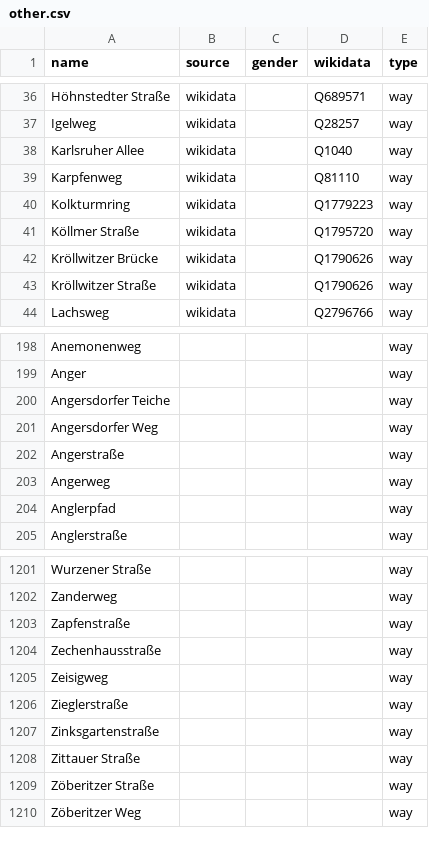
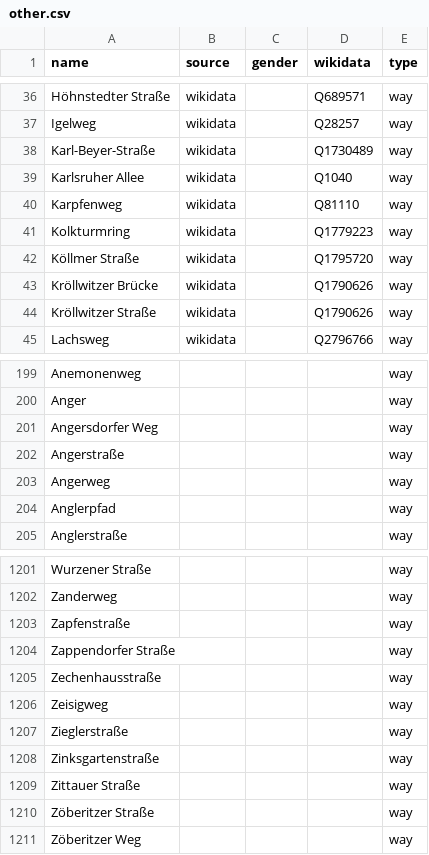
Before and after one commit to EqualStreetNames/equalstreetnames-halle-saale, a CSV file: data/other.csv, drawn as a sheet; only a part is shown, gaps mark what is left out; removed rows and columns are numbered as before the commit, all else as after; the diff names each change by its address in the sheet, - before the commit and + after, or states it on an @@ line.

```diff
--- a/data/other.csv
+++ b/data/other.csv
+row 38: Karl-Beyer-Straße | wikidata |  | Q1730489 | way
-row 200: Angersdorfer Teiche |  |  |  | way
+row 1204: Zappendorfer Straße |  |  |  | way
```
Also changed, not shown: data/gender.csv, 2 other files.
